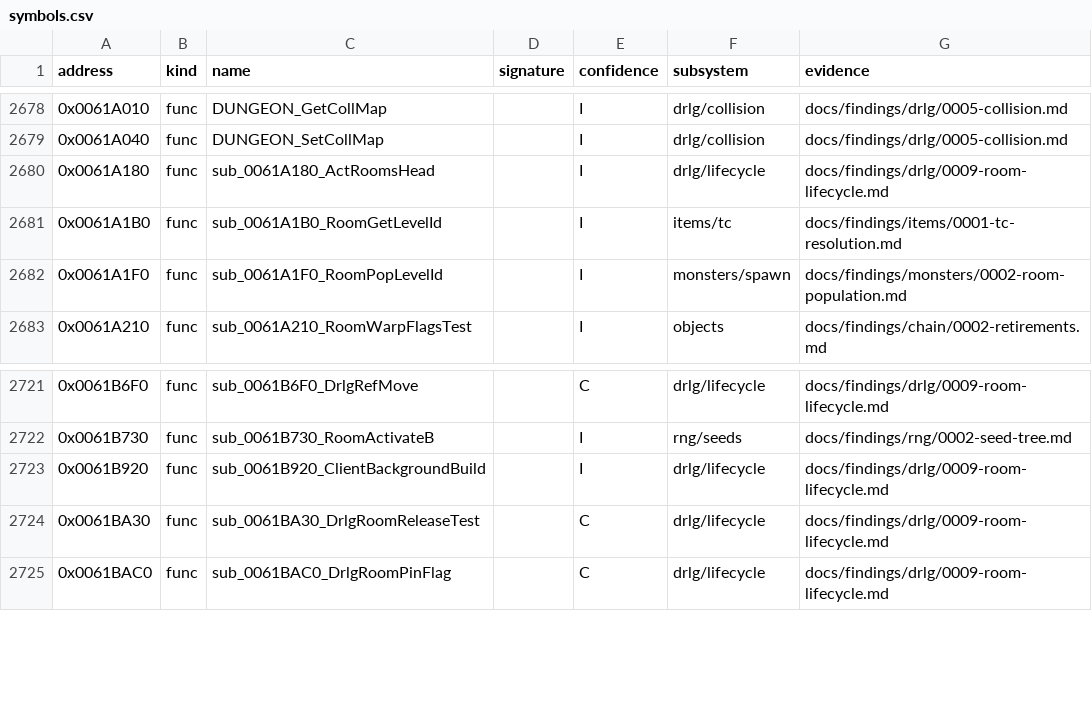
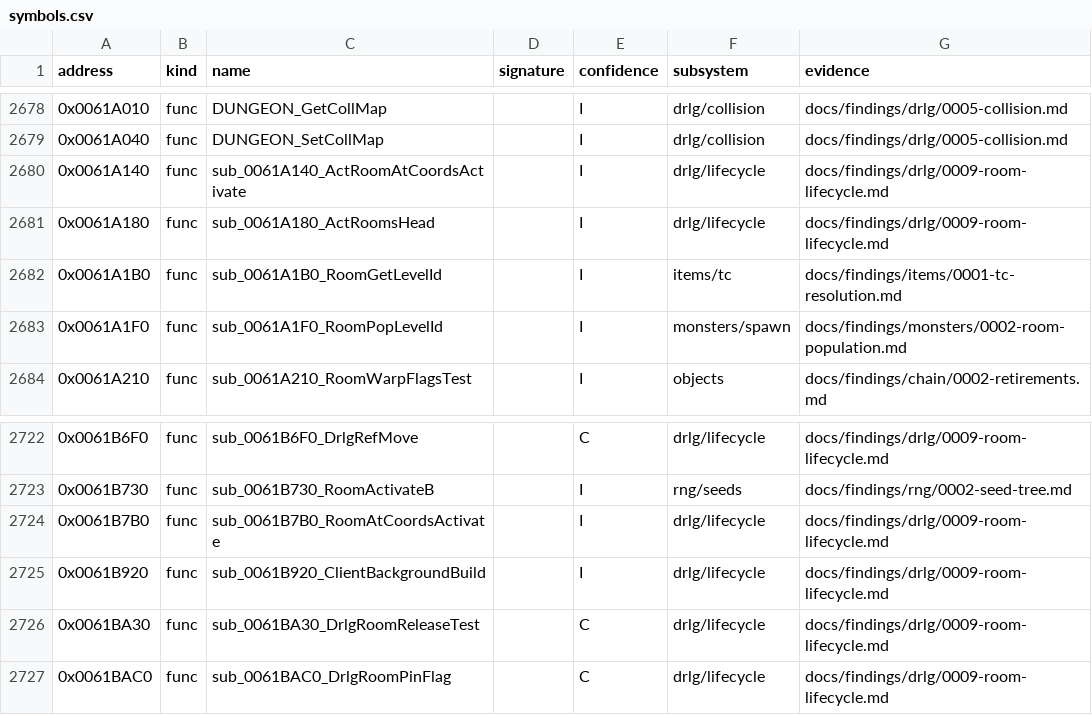
Before and after one commit to IgorKonovalov/diablo-2-recompilation, a CSV file: re/symbols.csv, drawn as a sheet; only a part is shown, gaps mark what is left out; the diff names each change by its address in the sheet, - before the commit and + after, or states it on an @@ line.

Commit message:
docs(findings): plan 0066 batch S7a part 1 (45 of 63 settled: 30 raised, 14 in part, 1 contradicted in part), tools/sweep2_s7a.py

```diff
--- a/re/symbols.csv
+++ b/re/symbols.csv
+row 2680: 0x0061A140 | func | sub_0061A140_ActRoomAtCoordsActivate |  | I | drlg/lifecycle | docs/findings/drlg/0009-room-lifecycle.md
+row 2724: 0x0061B7B0 | func | sub_0061B7B0_RoomAtCoordsActivate |  | I | drlg/lifecycle | docs/findings/drlg/0009-room-lifecycle.md
```
Also changed, not shown: 12 other files.
